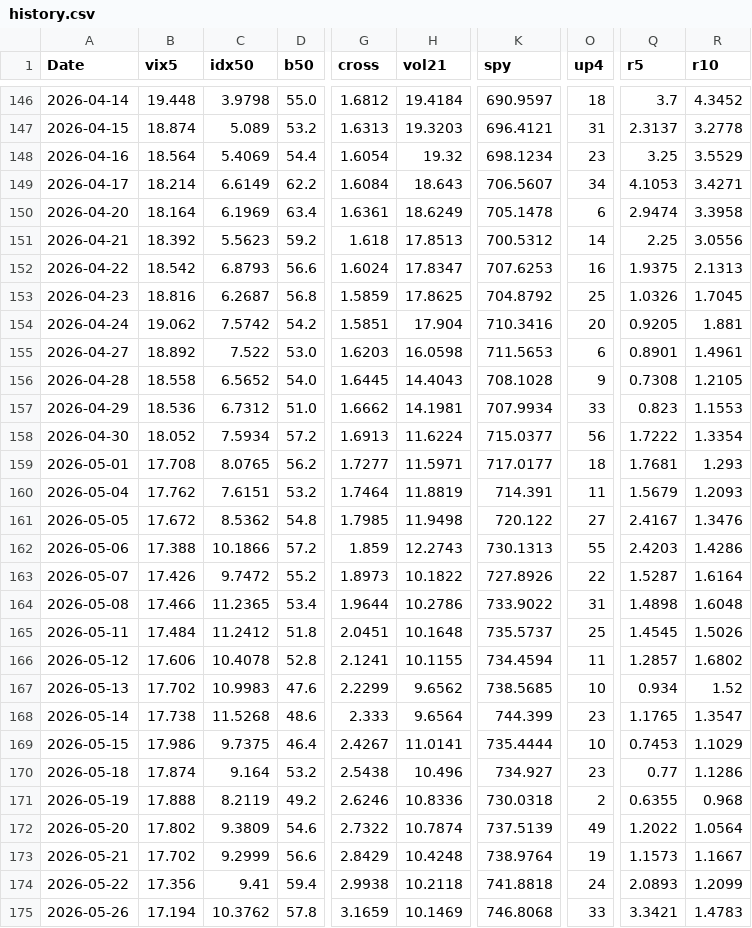
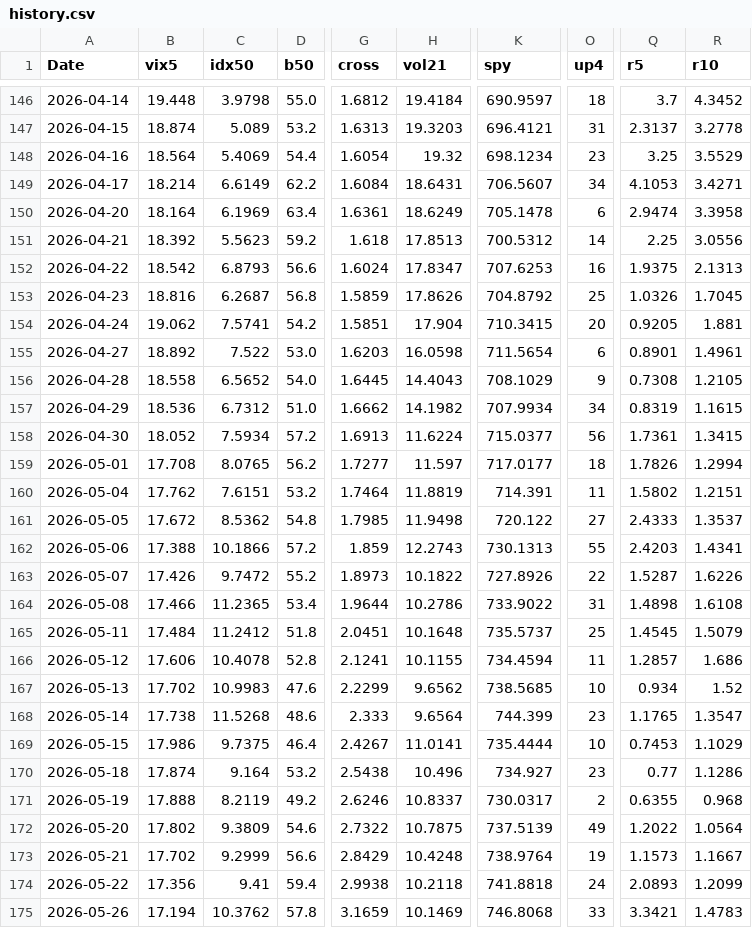
Before and after one commit to billionkmstudio/WorksHub, a CSV file: data/history.csv, drawn as a sheet; only a part is shown, gaps mark what is left out; the diff covers the shown part only; the diff names each change by its address in the sheet, - before the commit and + after, or states it on an @@ line.

```diff
--- a/data/history.csv
+++ b/data/history.csv
-H149 (vol21): 18.643
+H149 (vol21): 18.6431
-H153 (vol21): 17.8625
+H153 (vol21): 17.8626
-C154 (idx50): 7.5742
+C154 (idx50): 7.5741
-K154 (spy): 710.3416
+K154 (spy): 710.3415
-K155 (spy): 711.5653
+K155 (spy): 711.5654
-K156 (spy): 708.1028
+K156 (spy): 708.1029
-H157 (vol21): 14.1981
+H157 (vol21): 14.1982
-O157 (up4): 33
+O157 (up4): 34
-Q157 (r5): 0.823
+Q157 (r5): 0.8319
-R157 (r10): 1.1553
+R157 (r10): 1.1615
-Q158 (r5): 1.7222
+Q158 (r5): 1.7361
-R158 (r10): 1.3354
+R158 (r10): 1.3415
-H159 (vol21): 11.5971
+H159 (vol21): 11.597
-Q159 (r5): 1.7681
+Q159 (r5): 1.7826
-R159 (r10): 1.293
+R159 (r10): 1.2994
-Q160 (r5): 1.5679
+Q160 (r5): 1.5802
-R160 (r10): 1.2093
+R160 (r10): 1.2151
-Q161 (r5): 2.4167
+Q161 (r5): 2.4333
-R161 (r10): 1.3476
+R161 (r10): 1.3537
-R162 (r10): 1.4286
+R162 (r10): 1.4341
-R163 (r10): 1.6164
+R163 (r10): 1.6226
-R164 (r10): 1.6048
+R164 (r10): 1.6108
-R165 (r10): 1.5026
+R165 (r10): 1.5079
-R166 (r10): 1.6802
+R166 (r10): 1.686
-H171 (vol21): 10.8336
+H171 (vol21): 10.8337
-K171 (spy): 730.0318
+K171 (spy): 730.0317
-H172 (vol21): 10.7874
+H172 (vol21): 10.7875
```
Also changed, not shown: 115 edited cells elsewhere in this file, 1 other file.
